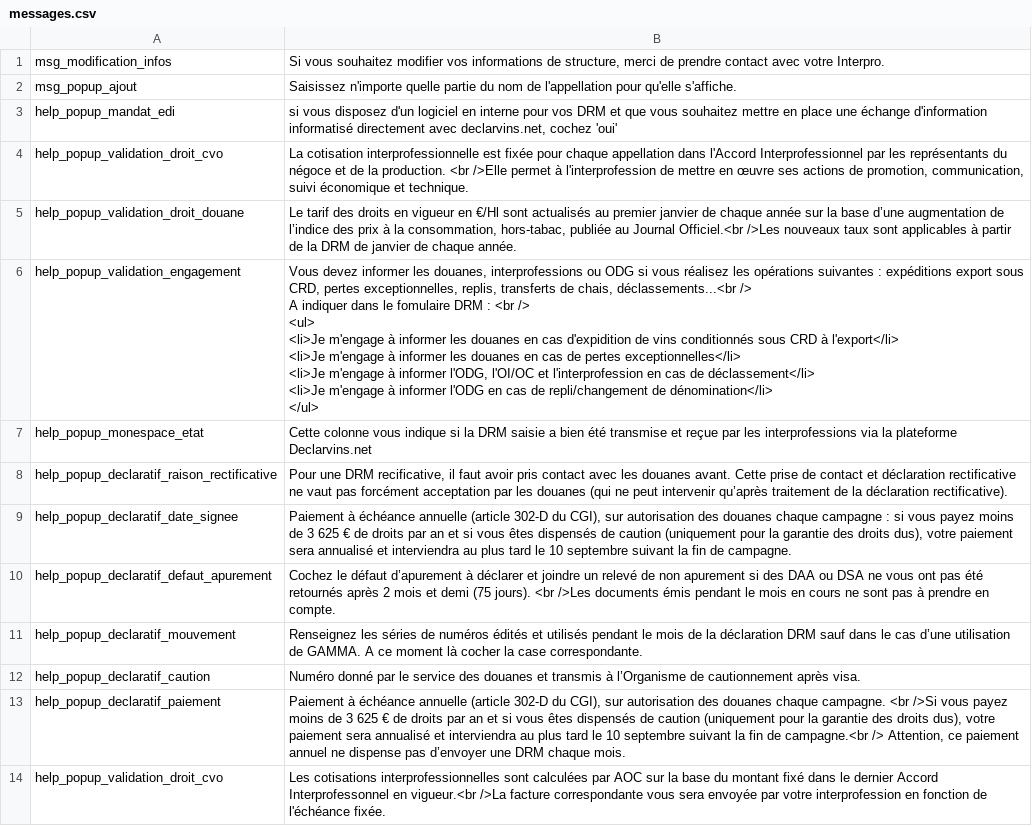
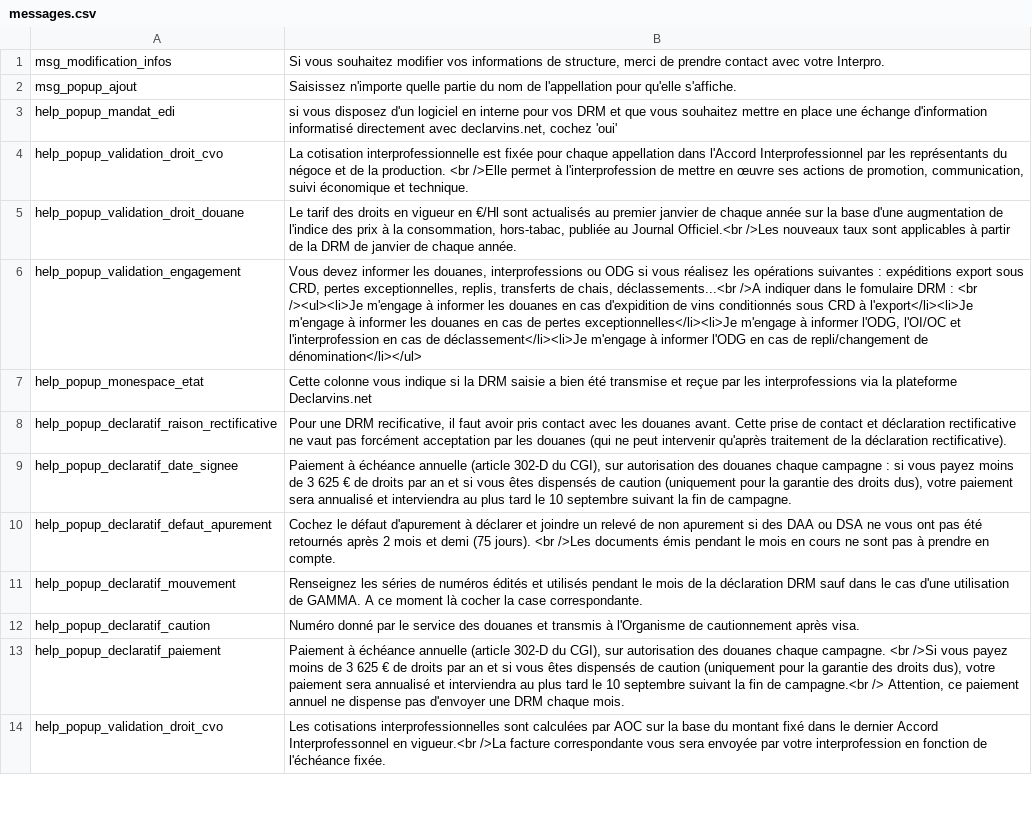
Before and after one commit to 24eme/declarvins, a CSV file: project/data/import/messages/messages.csv, drawn as a sheet; only a part is shown; ↵ is a line break in a cell; the diff covers the shown part only; the diff names each change by its address in the sheet, - before the commit and + after, or states it on an @@ line.

Commit message:
messages d'aides

```diff
--- a/project/data/import/messages/messages.csv
+++ b/project/data/import/messages/messages.csv
-B5: …la base d’une augmentation de l’indice des prix…
+B5: …la base d'une augmentation de l'indice des prix…
-B6: …chais, déclassements...<br /> ↵ A indiquer dans le fomulaire DRM : <br /> ↵ <ul> ↵ <li>Je m'engage à informer les douanes en cas d'expidition de vins conditionnés sous CRD à l'export</li> ↵ <li>Je m'engage à informer les douanes en cas de pertes exceptionnelles</li> ↵ <li>Je m'engage à informer l'ODG, l'OI/OC et l'interprofession en cas de déclassement</li> ↵ <li>Je m'engage à informer l'ODG en cas de repli/changement de dénomination</li> ↵ </ul>
+B6: …chais, déclassements...<br />A indiquer dans le fomulaire DRM : <br /><ul><li>Je m'engage à informer les douanes en cas d'expidition de vins conditionnés sous CRD à l'export</li><li>Je m'engage à informer les douanes en cas de pertes exceptionnelles</li><li>Je m'engage à informer l'ODG, l'OI/OC et l'interprofession en cas de déclassement</li><li>Je m'engage à informer l'ODG en cas de repli/changement de dénomination</li></ul>
-B8: …peut intervenir qu’après traitement de…
+B8: …peut intervenir qu'après traitement de…
-B10: …le défaut d’apurement à déclarer…
+B10: …le défaut d'apurement à déclarer…
-B11: …le cas d’une utilisation de…
+B11: …le cas d'une utilisation de…
-B12: …transmis à l’Organisme de cautionnement…
+B12: …transmis à l'Organisme de cautionnement…
-B13: …dispense pas d’envoyer une DRM…
+B13: …dispense pas d'envoyer une DRM…
```
Also changed, not shown: 12 edited cells elsewhere in this file.
